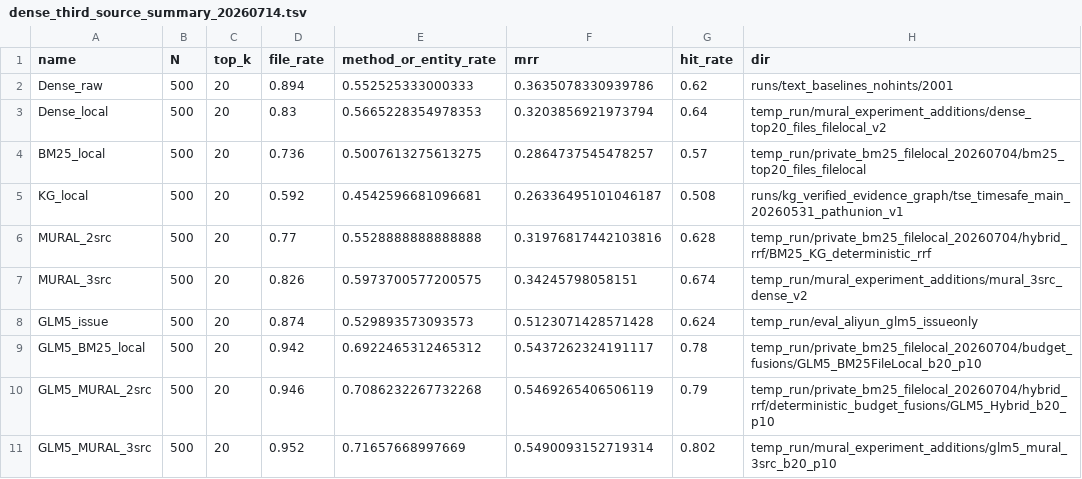
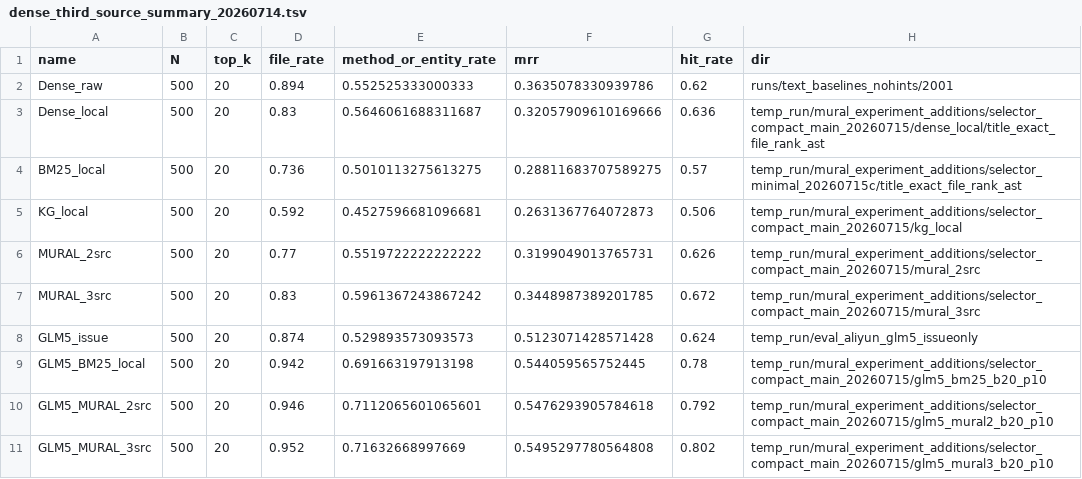
Before and after one commit to buaabarty/MURAL, a TSV file: artifacts/results/dense_third_source_summary_20260714.tsv, drawn as a sheet.

```diff
--- a/artifacts/results/dense_third_source_summary_20260714.tsv
+++ b/artifacts/results/dense_third_source_summary_20260714.tsv
@@ -2,10 +2,10 @@ name	N	top_k	file_rate	method_or_entity_rate	mrr	hit_rate	dir
 Dense_raw	500	20	0.894	0.552525333000333	0.3635078330939786	0.62	runs/text_baselines_nohints/2001
-Dense_local	500	20	0.83	0.5665228354978353	0.3203856921973794	0.64	temp_run/mural_experiment_additions/dense_top20_files_filelocal_v2
-BM25_local	500	20	0.736	0.5007613275613275	0.2864737545478257	0.57	temp_run/private_bm25_filelocal_20260704/bm25_top20_files_filelocal
-KG_local	500	20	0.592	0.4542596681096681	0.26336495101046187	0.508	runs/kg_verified_evidence_graph/tse_timesafe_main_20260531_pathunion_v1
-MURAL_2src	500	20	0.77	0.5528888888888888	0.31976817442103816	0.628	temp_run/private_bm25_filelocal_20260704/hybrid_rrf/BM25_KG_deterministic_rrf
-MURAL_3src	500	20	0.826	0.5973700577200575	0.34245798058151	0.674	temp_run/mural_experiment_additions/mural_3src_dense_v2
+Dense_local	500	20	0.83	0.5646061688311687	0.32057909610169666	0.636	temp_run/mural_experiment_additions/selector_compact_main_20260715/dense_local/title_exact_file_rank_ast
+BM25_local	500	20	0.736	0.5010113275613275	0.28811683707589275	0.57	temp_run/mural_experiment_additions/selector_minimal_20260715c/title_exact_file_rank_ast
+KG_local	500	20	0.592	0.4527596681096681	0.2631367764072873	0.506	temp_run/mural_experiment_additions/selector_compact_main_20260715/kg_local
+MURAL_2src	500	20	0.77	0.5519722222222222	0.3199049013765731	0.626	temp_run/mural_experiment_additions/selector_compact_main_20260715/mural_2src
+MURAL_3src	500	20	0.83	0.5961367243867242	0.3448987389201785	0.672	temp_run/mural_experiment_additions/selector_compact_main_20260715/mural_3src
 GLM5_issue	500	20	0.874	0.529893573093573	0.5123071428571428	0.624	temp_run/eval_aliyun_glm5_issueonly
-GLM5_BM25_local	500	20	0.942	0.6922465312465312	0.5437262324191117	0.78	temp_run/private_bm25_filelocal_20260704/budget_fusions/GLM5_BM25FileLocal_b20_p10
-GLM5_MURAL_2src	500	20	0.946	0.7086232267732268	0.5469265406506119	0.79	temp_run/private_bm25_filelocal_20260704/hybrid_rrf/deterministic_budget_fusions/GLM5_Hybrid_b20_p10
-GLM5_MURAL_3src	500	20	0.952	0.71657668997669	0.5490093152719314	0.802	temp_run/mural_experiment_additions/glm5_mural_3src_b20_p10
+GLM5_BM25_local	500	20	0.942	0.691663197913198	0.544059565752445	0.78	temp_run/mural_experiment_additions/selector_compact_main_20260715/glm5_bm25_b20_p10
+GLM5_MURAL_2src	500	20	0.946	0.7112065601065601	0.5476293905784618	0.792	temp_run/mural_experiment_additions/selector_compact_main_20260715/glm5_mural2_b20_p10
+GLM5_MURAL_3src	500	20	0.952	0.71632668997669	0.5495297780564808	0.802	temp_run/mural_experiment_additions/selector_compact_main_20260715/glm5_mural3_b20_p10
```
Also changed, not shown: artifacts/results/dense_third_source_paired_20260714.tsv, artifacts/results/edit_target_paired_stats_20260713.tsv, 34 other files.
